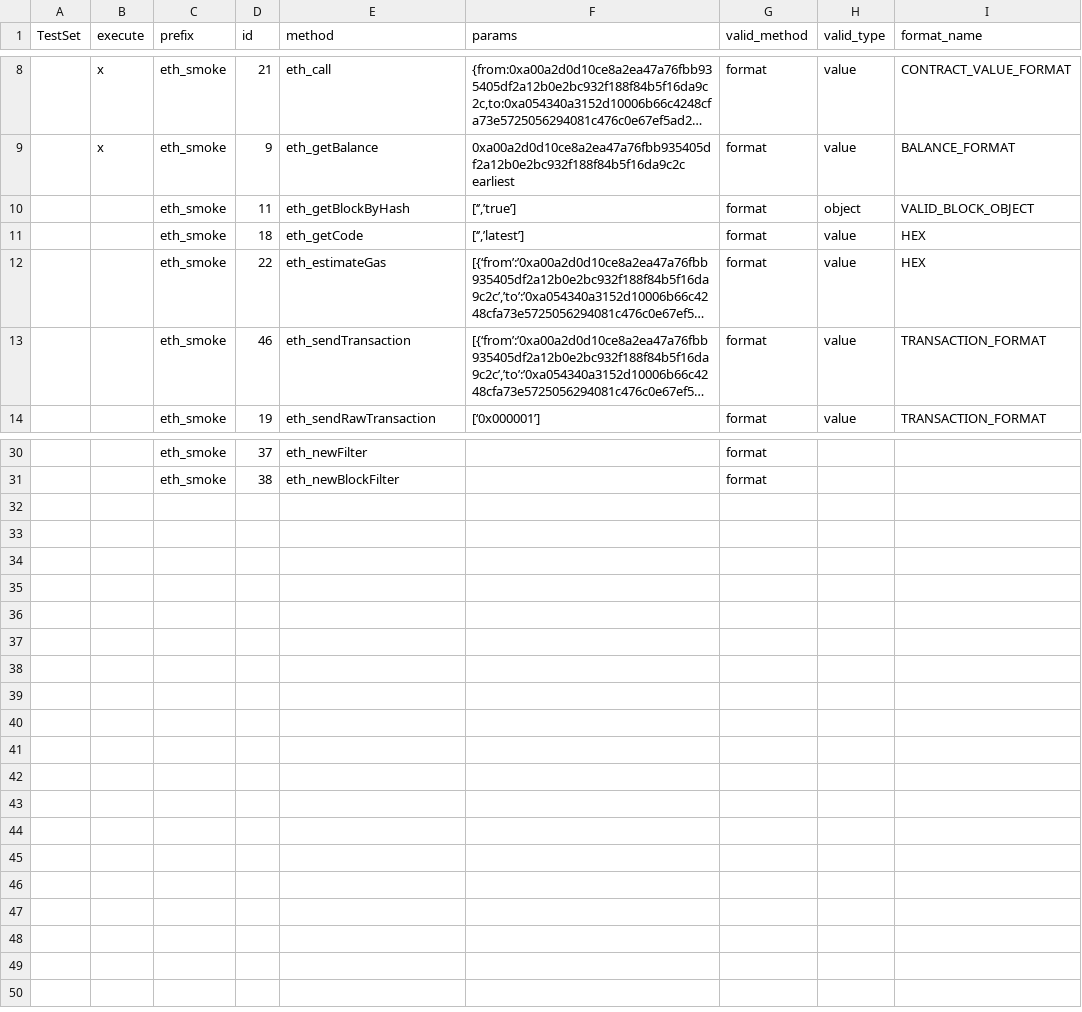
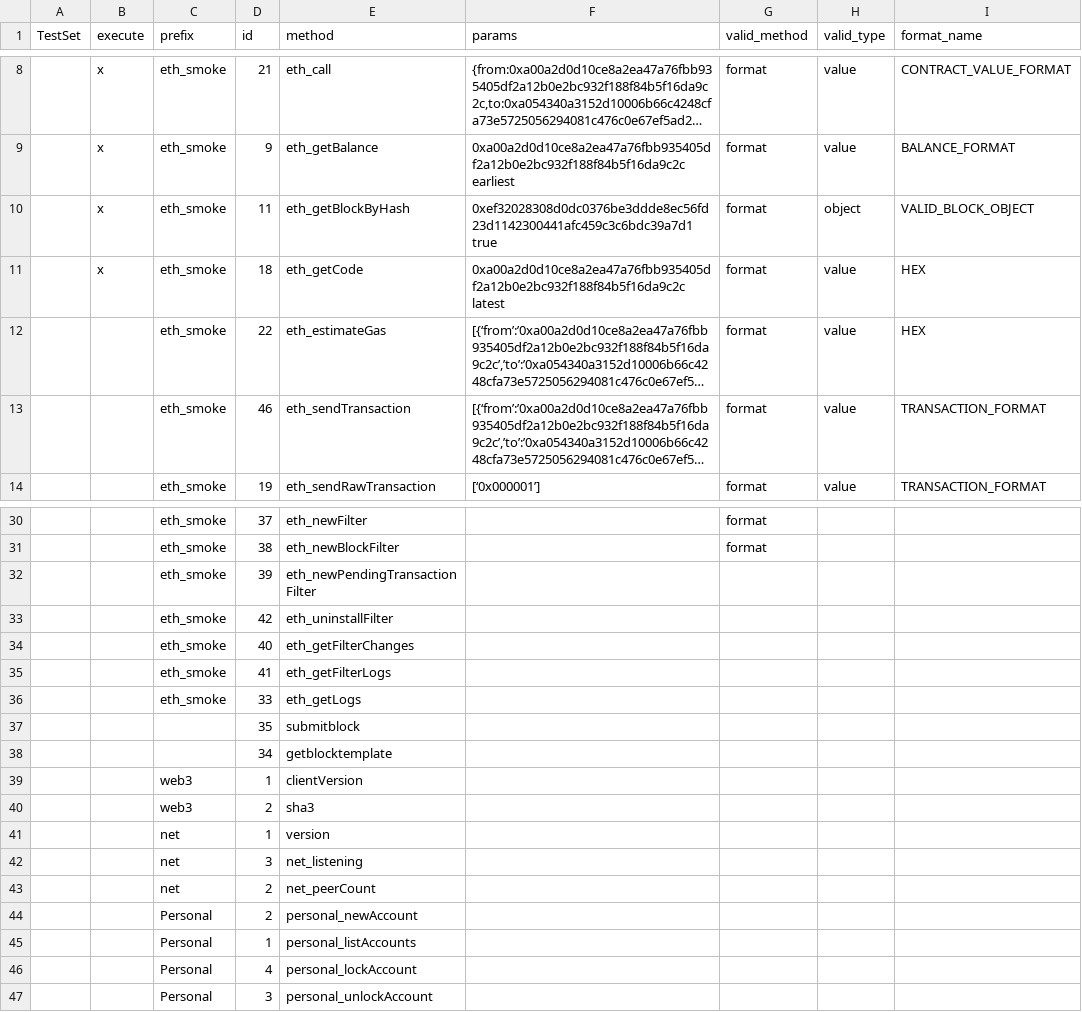
Before and after one commit to makkii-dev/qa-rpc, a CSV file: testDriver.csv, drawn as a sheet; only a part is shown, gaps mark what is left out; long unchanged cells end in …; the diff names each change by its address in the sheet, - before the commit and + after, or states it on an @@ line.

```diff
--- a/testDriver.csv
+++ b/testDriver.csv
-B10:B11 (execute): (empty)
+B10:B11 (execute): x
-F10 (params): [‘’,’true’]
+F10 (params): 0xef32028308d0dc0376be3ddde8ec56fd23d1142300441afc459c3c6bdc39a7d1 true
-F11 (params): [‘’,’latest’]
+F11 (params): 0xa00a2d0d10ce8a2ea47a76fbb935405df2a12b0e2bc932f188f84b5f16da9c2c latest
+row 32:  |  | eth_smoke | 39 | eth_newPendingTransactionFilter
+row 33:  |  | eth_smoke | 42 | eth_uninstallFilter
+row 34:  |  | eth_smoke | 40 | eth_getFilterChanges
+row 35:  |  | eth_smoke | 41 | eth_getFilterLogs
+row 36:  |  | eth_smoke | 33 | eth_getLogs
+row 37:  |  |  | 35 | submitblock
+row 38:  |  |  | 34 | getblocktemplate
+row 39:  |  | web3 | 1 | clientVersion
+row 40:  |  | web3 | 2 | sha3
+row 41:  |  | net | 1 | version
+row 42:  |  | net | 3 | net_listening
+row 43:  |  | net | 2 | net_peerCount
+row 44:  |  | Personal | 2 | personal_newAccount
+row 45:  |  | Personal | 1 | personal_listAccounts
+row 46:  |  | Personal | 4 | personal_lockAccount
+row 47:  |  | Personal | 3 | personal_unlockAccount
```
Also changed, not shown: 8 other files.
